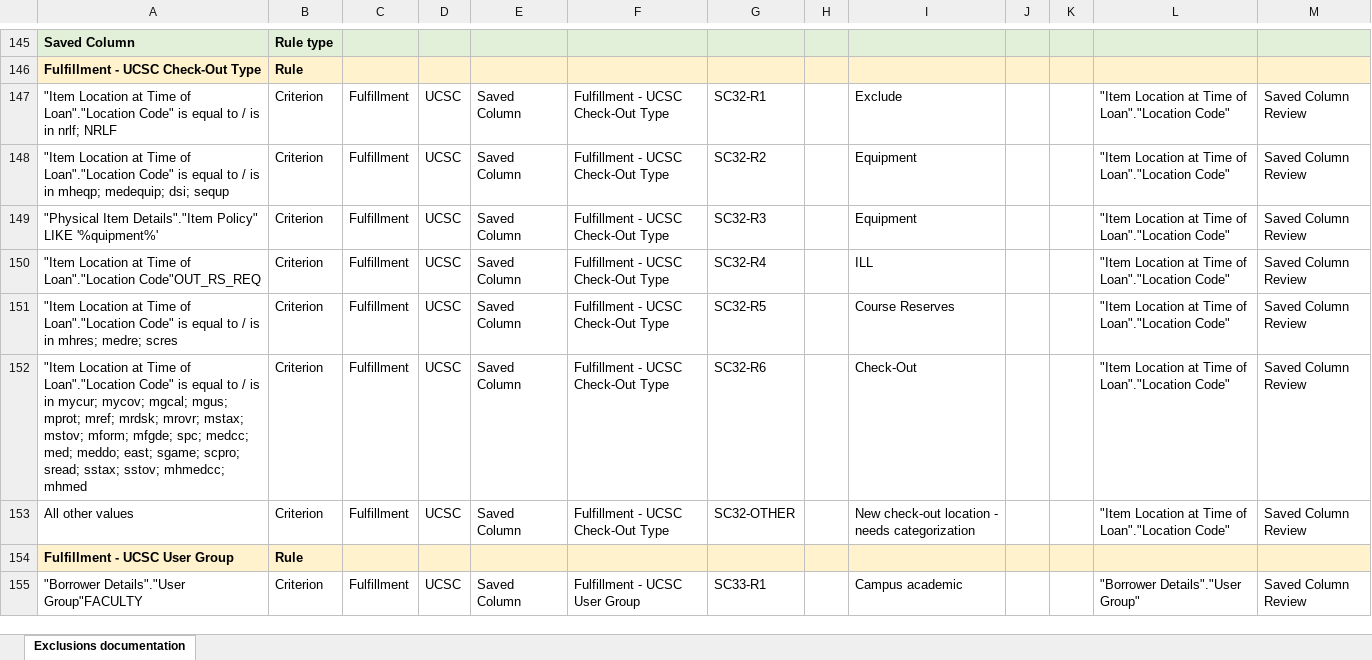
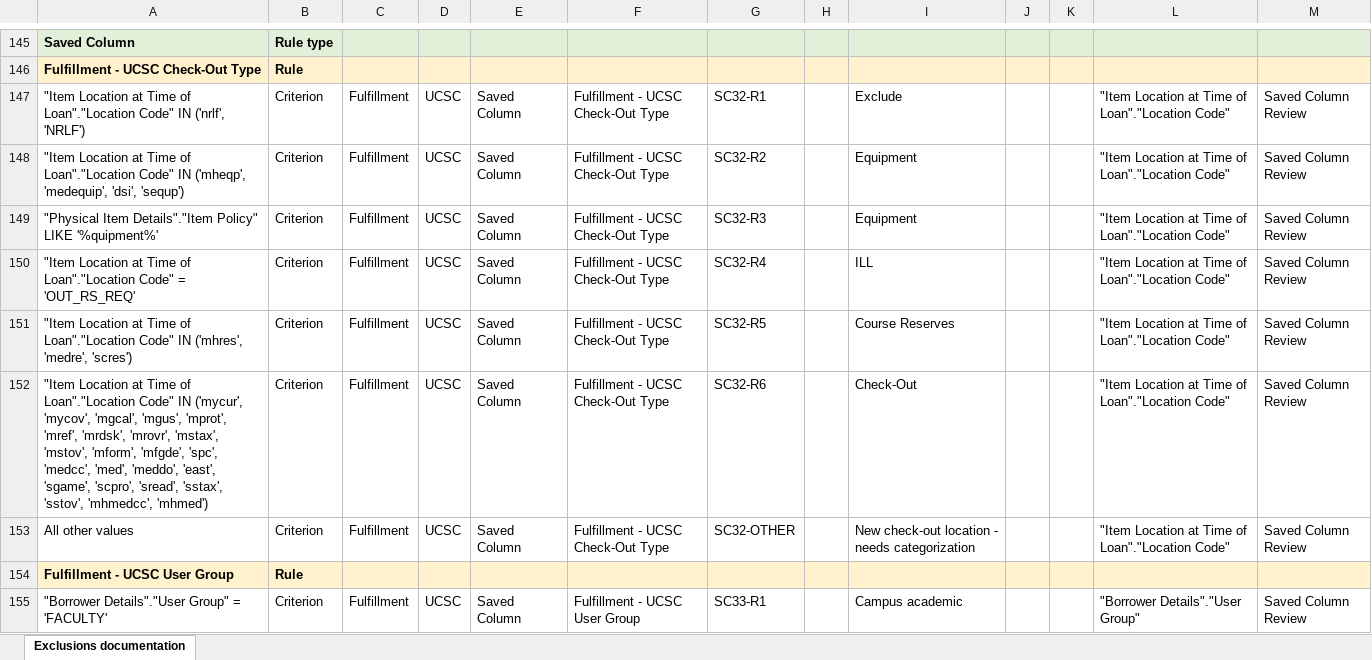
Before and after one commit to kristenchua-commits/alma-analytics-catalog-file-parser-project, an Excel workbook: output/Campus FY 2025-26 annual statistics NZ-level report/2025 - 2026/exclusions tab/UCSC_targeted_review_FY2025-26_exclusions_documentation_as_of_2026-07-09.xlsx, sheet Exclusions documentation, drawn as a sheet; only a part is shown, gaps mark what is left out; values as stored, in another font and other column widths than the file's, no borders; the diff covers the shown part only; the diff names each change by its address in the sheet, - before the commit and + after, or states it on an @@ line.

```diff
--- a/output/Campus FY 2025-26 annual statistics NZ-level report/2025 - 2026/exclusions tab/UCSC_targeted_review_FY2025-26_exclusions_documentation_as_of_2026-07-09.xlsx (sheet Exclusions documentation)
+++ b/output/Campus FY 2025-26 annual statistics NZ-level report/2025 - 2026/exclusions tab/UCSC_targeted_review_FY2025-26_exclusions_documentation_as_of_2026-07-09.xlsx (sheet Exclusions documentation)
-A147: …Loan"."Location Code" is equal to / is in nrlf; NRLF
+A147: …Loan"."Location Code" IN ('nrlf', 'NRLF')
-A148: …Loan"."Location Code" is equal to / is in mheqp; medequip; dsi; sequp
+A148: …Loan"."Location Code" IN ('mheqp', 'medequip', 'dsi', 'sequp')
-A150: …of Loan"."Location Code"OUT_RS_REQ
+A150: …of Loan"."Location Code" = 'OUT_RS_REQ'
-A151: …Loan"."Location Code" is equal to / is in mhres; medre; scres
+A151: …Loan"."Location Code" IN ('mhres', 'medre', 'scres')
-A152: …Loan"."Location Code" is equal to / is in mycur; mycov; mgcal; mgus; mprot; mref; mrdsk; mrovr; mstax; mstov; mform; mfgde; spc; medcc; med; meddo; east; sgame; scpro; sread; sstax; sstov; mhmedcc; mhmed
+A152: …Loan"."Location Code" IN ('mycur', 'mycov', 'mgcal', 'mgus', 'mprot', 'mref', 'mrdsk', 'mrovr', 'mstax', 'mstov', 'mform', 'mfgde', 'spc', 'medcc', 'med', 'meddo', 'east', 'sgame', 'scpro', 'sread', 'sstax', 'sstov', 'mhmedcc', 'mhmed')
-A155: "Borrower Details"."User Group"FACULTY
+A155: "Borrower Details"."User Group" = 'FACULTY'
```
Also changed, not shown: 13 edited cells elsewhere in this sheet, output/Campus FY 2025-26 annual statistics NZ-level report/2025 - 2026/exclusions tab/UCI_targeted_review_FY2025-26_exclusions_documentation_as_of_2026-07-09.xlsx, output/Campus FY 2025-26 annual statistics NZ-level report/2025 - 2026/exclusions tab/UCM_targeted_review_FY2025-26_exclusions_documentation_as_of_2026-07-09.xlsx, 18 other files.
